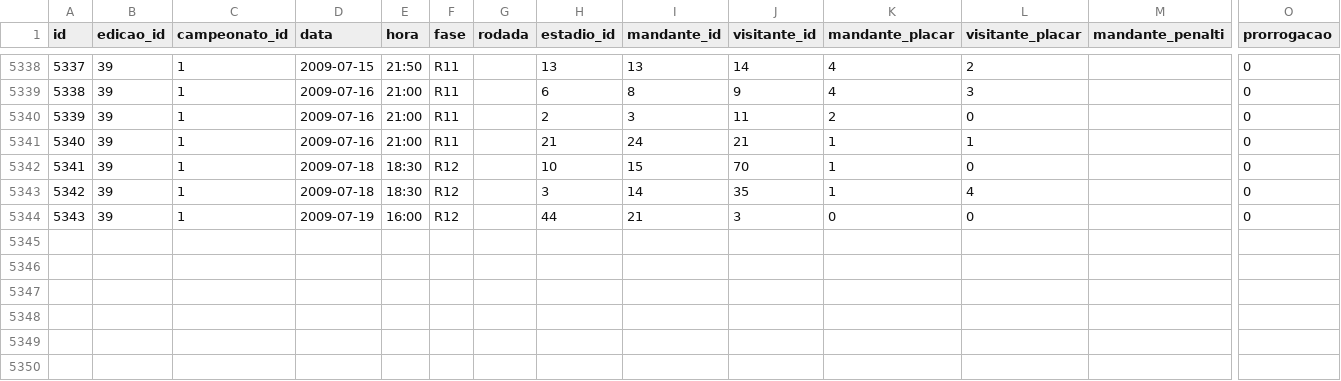
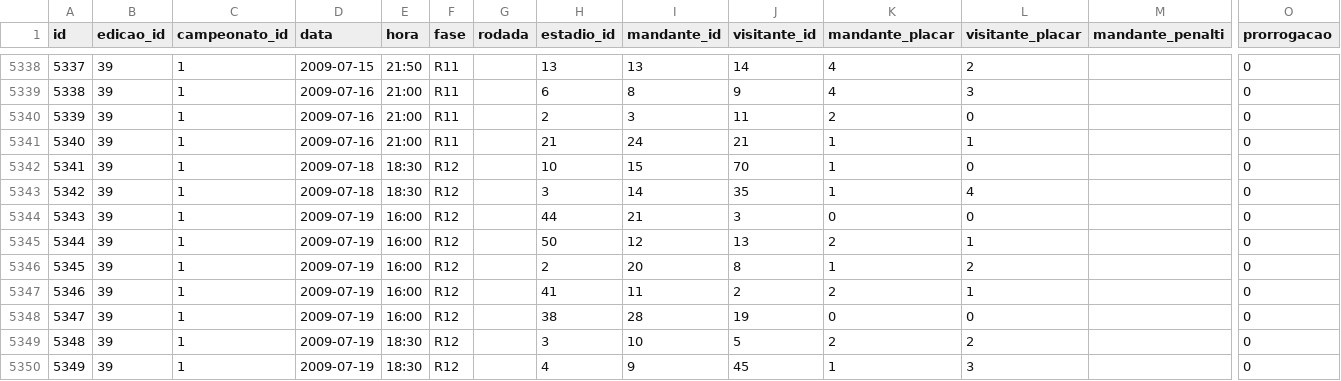
Before and after one commit to shinzatokazuya/kamusari, a CSV file: novo_bd1971_robusto/output_csvs/partidas.csv, drawn as a sheet; only a part is shown, gaps mark what is left out; rows hold the shown columns only; the diff names each change by its address in the sheet, - before the commit and + after, or states it on an @@ line.

```diff
--- a/novo_bd1971_robusto/output_csvs/partidas.csv
+++ b/novo_bd1971_robusto/output_csvs/partidas.csv
+row 5345: 5344 | 39 | 1 | 2009-07-19 | 16:00 | R12 |  | 50 | 12 | 13 | 2 | 1 |  | 0
+row 5346: 5345 | 39 | 1 | 2009-07-19 | 16:00 | R12 |  | 2 | 20 | 8 | 1 | 2 |  | 0
+row 5347: 5346 | 39 | 1 | 2009-07-19 | 16:00 | R12 |  | 41 | 11 | 2 | 2 | 1 |  | 0
+row 5348: 5347 | 39 | 1 | 2009-07-19 | 16:00 | R12 |  | 38 | 28 | 19 | 0 | 0 |  | 0
+row 5349: 5348 | 39 | 1 | 2009-07-19 | 18:30 | R12 |  | 3 | 10 | 5 | 2 | 2 |  | 0
+row 5350: 5349 | 39 | 1 | 2009-07-19 | 18:30 | R12 |  | 4 | 9 | 45 | 1 | 3 |  | 0
```
Also changed, not shown: novo_bd1971_robusto/output_csvs/arbitros_em_partida.csv, novo_bd1971_robusto/output_csvs/jogadores.csv, 4 other files.
